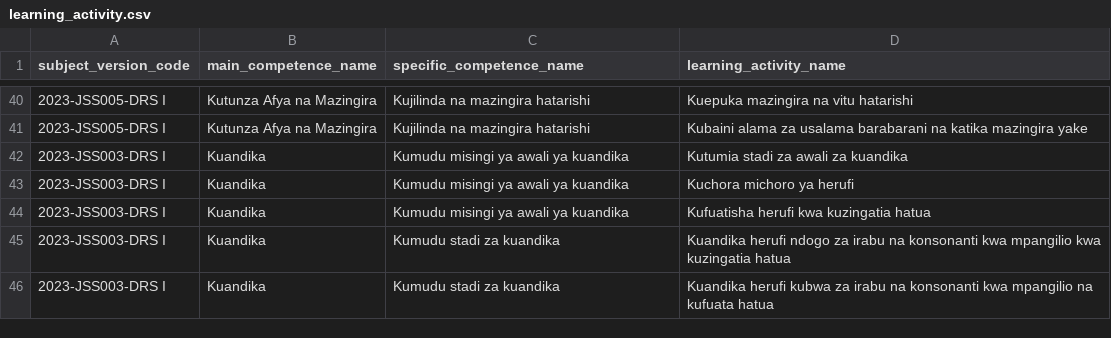
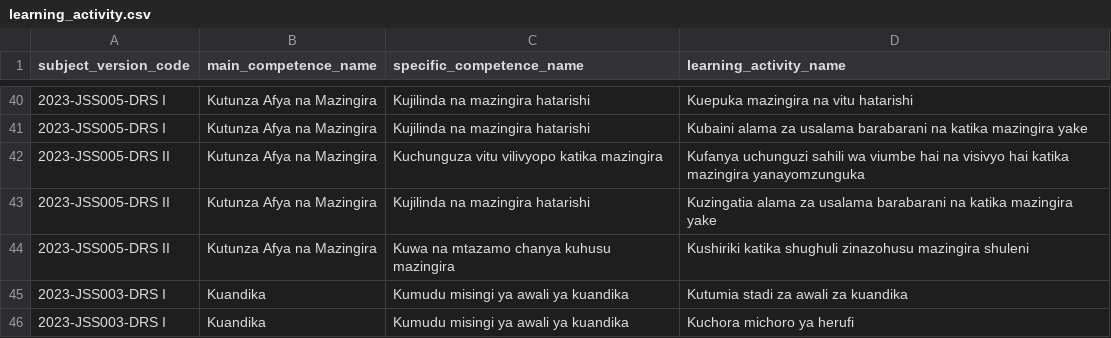
Before and after one commit to Ryobalj/jamiikazini-pro, a CSV file: syllabus/csv/learning_activity.csv, drawn as a sheet; only a part is shown, gaps mark what is left out; the shorter side is filled out with more unchanged rows; the diff names each change by its address in the sheet, - before the commit and + after, or states it on an @@ line.

```diff
--- a/syllabus/csv/learning_activity.csv
+++ b/syllabus/csv/learning_activity.csv
+row 42: 2023-JSS005-DRS II | Kutunza Afya na Mazingira | Kuchunguza vitu vilivyopo katika mazingira | Kufanya uchunguzi sahili wa viumbe hai na visivyo hai katika mazingira yanayomzunguka
+row 43: 2023-JSS005-DRS II | Kutunza Afya na Mazingira | Kujilinda na mazingira hatarishi | Kuzingatia alama za usalama barabarani na katika mazingira yake
+row 44: 2023-JSS005-DRS II | Kutunza Afya na Mazingira | Kuwa na mtazamo chanya kuhusu mazingira | Kushiriki katika shughuli zinazohusu mazingira shuleni
```
Also changed, not shown: syllabus/csv/main_competence.csv, syllabus/csv/specific_competence.csv, 2 other files.
